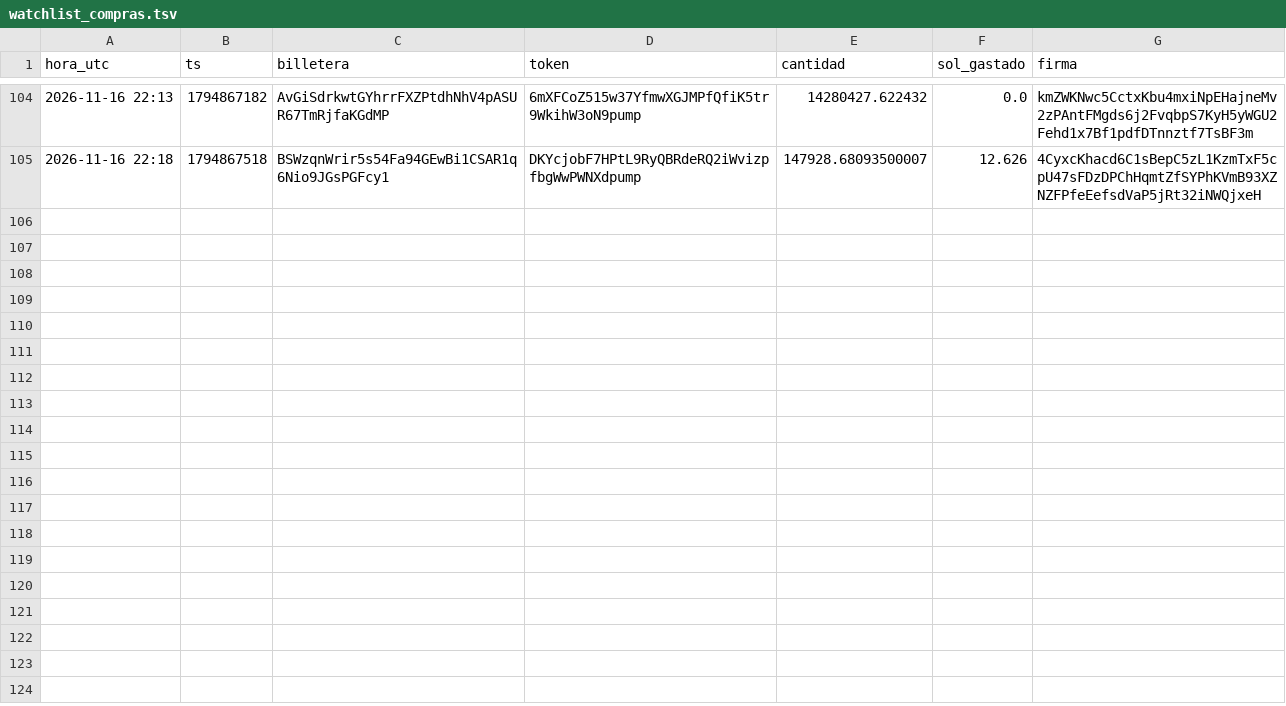
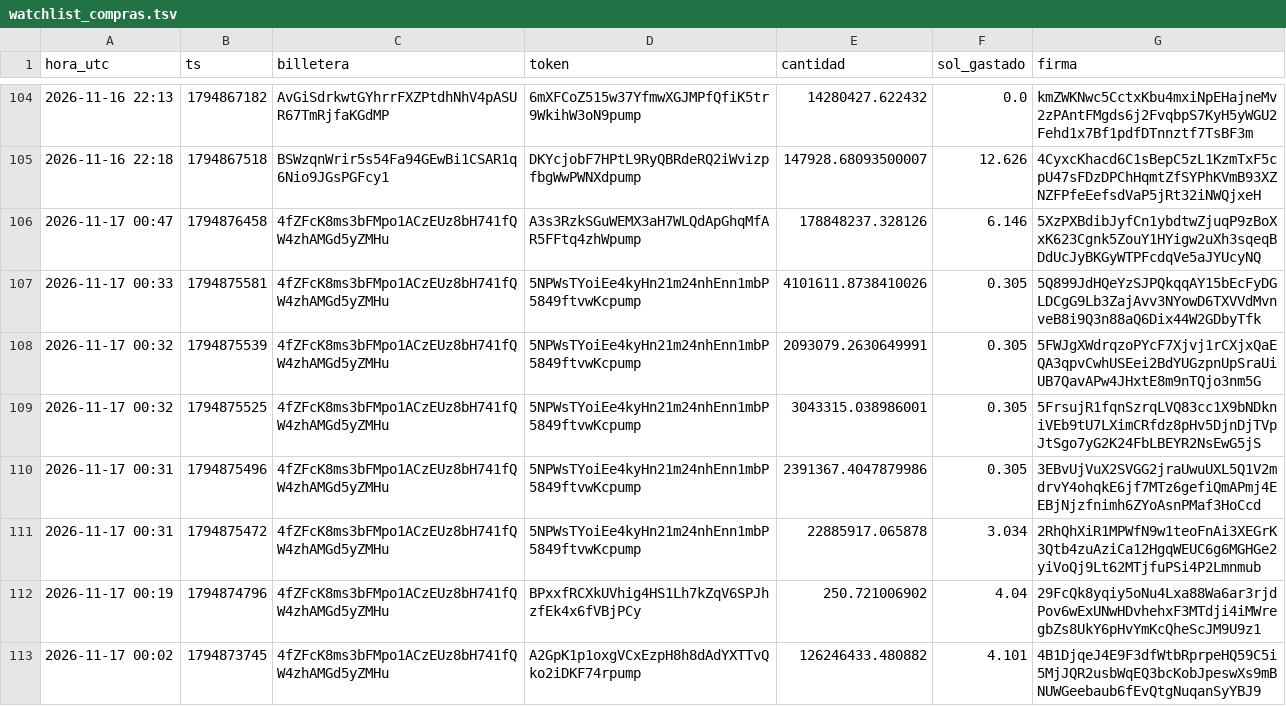
Before and after one commit to fjmunoznieves/desk-memecoins, a TSV file: datos/watchlist_compras.tsv, drawn as a sheet; only a part is shown, gaps mark what is left out; the diff covers the shown part only; the diff names each change by its address in the sheet, - before the commit and + after, or states it on an @@ line.

```diff
--- a/datos/watchlist_compras.tsv
+++ b/datos/watchlist_compras.tsv
+row 106: 2026-11-17 00:47 | 1794876458 | 4fZFcK8ms3bFMpo1ACzEUz8bH741fQW4zhAMGd5yZMHu | A3s3RzkSGuWEMX3aH7WLQdApGhqMfAR5FFtq4zhWpump | 178848237.328126 | 6.146 | 5XzPXBdibJyfCn1ybdtwZjuqP9zBoXxK623Cgnk5ZouY1HYigw2uXh3sqeqBDdUcJyBKGyWTPFcdqVe5aJYUcyNQ
+row 107: 2026-11-17 00:33 | 1794875581 | 4fZFcK8ms3bFMpo1ACzEUz8bH741fQW4zhAMGd5yZMHu | 5NPWsTYoiEe4kyHn21m24nhEnn1mbP5849ftvwKcpump | 4101611.8738410026 | 0.305 | 5Q899JdHQeYzSJPQkqqAY15bEcFyDGLDCgG9Lb3ZajAvv3NYowD6TXVVdMvnveB8i9Q3n88aQ6Dix44W2GDbyTfk
+row 108: 2026-11-17 00:32 | 1794875539 | 4fZFcK8ms3bFMpo1ACzEUz8bH741fQW4zhAMGd5yZMHu | 5NPWsTYoiEe4kyHn21m24nhEnn1mbP5849ftvwKcpump | 2093079.2630649991 | 0.305 | 5FWJgXWdrqzoPYcF7Xjvj1rCXjxQaEQA3qpvCwhUSEei2BdYUGzpnUpSraUiUB7QavAPw4JHxtE8m9nTQjo3nm5G
+row 109: 2026-11-17 00:32 | 1794875525 | 4fZFcK8ms3bFMpo1ACzEUz8bH741fQW4zhAMGd5yZMHu | 5NPWsTYoiEe4kyHn21m24nhEnn1mbP5849ftvwKcpump | 3043315.038986001 | 0.305 | 5FrsujR1fqnSzrqLVQ83cc1X9bNDkniVEb9tU7LXimCRfdz8pHv5DjnDjTVpJtSgo7yG2K24FbLBEYR2NsEwG5jS
+row 110: 2026-11-17 00:31 | 1794875496 | 4fZFcK8ms3bFMpo1ACzEUz8bH741fQW4zhAMGd5yZMHu | 5NPWsTYoiEe4kyHn21m24nhEnn1mbP5849ftvwKcpump | 2391367.4047879986 | 0.305 | 3EBvUjVuX2SVGG2jraUwuUXL5Q1V2mdrvY4ohqkE6jf7MTz6gefiQmAPmj4EEBjNjzfnimh6ZYoAsnPMaf3HoCcd
+row 111: 2026-11-17 00:31 | 1794875472 | 4fZFcK8ms3bFMpo1ACzEUz8bH741fQW4zhAMGd5yZMHu | 5NPWsTYoiEe4kyHn21m24nhEnn1mbP5849ftvwKcpump | 22885917.065878 | 3.034 | 2RhQhXiR1MPWfN9w1teoFnAi3XEGrK3Qtb4zuAziCa12HgqWEUC6g6MGHGe2yiVoQj9Lt62MTjfuPSi4P2Lmnmub
+row 112: 2026-11-17 00:19 | 1794874796 | 4fZFcK8ms3bFMpo1ACzEUz8bH741fQW4zhAMGd5yZMHu | BPxxfRCXkUVhig4HS1Lh7kZqV6SPJhzfEk4x6fVBjPCy | 250.721006902 | 4.04 | 29FcQk8yqiy5oNu4Lxa88Wa6ar3rjdPov6wExUNwHDvhehxF3MTdji4iMWregbZs8UkY6pHvYmKcQheScJM9U9z1
+row 113: 2026-11-17 00:02 | 1794873745 | 4fZFcK8ms3bFMpo1ACzEUz8bH741fQW4zhAMGd5yZMHu | A2GpK1p1oxgVCxEzpH8h8dAdYXTTvQko2iDKF74rpump | 126246433.480882 | 4.101 | 4B1DjqeJ4E9F3dfWtbRprpeHQ59C5i5MjJQR2usbWqEQ3bcKobJpeswXs9mBNUWGeebaub6fEvQtgNuqanSyYBJ9
```
Also changed, not shown: 7 added rows elsewhere in this file, datos/h16_resurrecciones.tsv, datos/h21_consenso.tsv, 5 other files.
